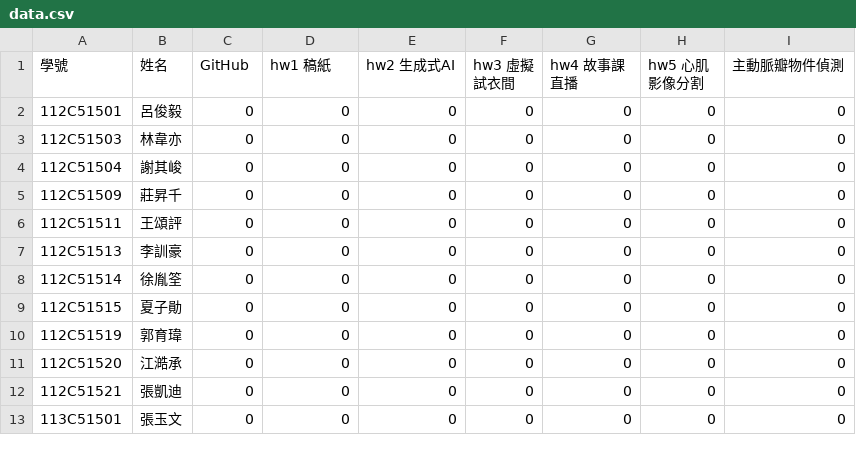
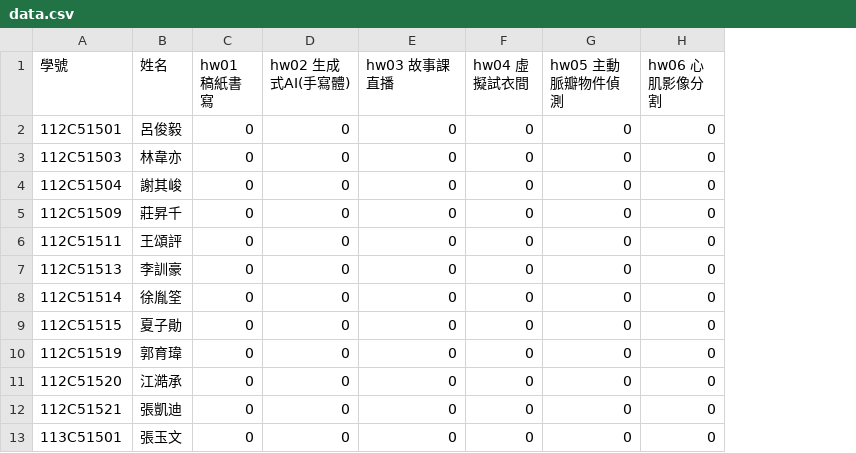
Before and after one commit to tjhsieh/tjhsieh.github.io, a CSV file: c/vis/pr2024f/syllabus/grade/csv/data.csv, drawn as a sheet; the diff names each change by its address in the sheet, - before the commit and + after, or states it on an @@ line.

Commit message:
Add files via upload

```diff
--- a/c/vis/pr2024f/syllabus/grade/csv/data.csv
+++ b/c/vis/pr2024f/syllabus/grade/csv/data.csv
-column I (主動脈瓣物件偵測), rows 2-13: all 0
-C1: GitHub
+C1: hw01 稿紙書寫
-D1: hw1 稿紙
+D1: hw02 生成式AI(手寫體)
-E1: hw2 生成式AI
+E1: hw03 故事課直播
-F1: hw3 虛擬試衣間
+F1: hw04 虛擬試衣間
-G1: hw4 故事課直播
+G1: hw05 主動脈瓣物件偵測
-H1: hw5 心肌影像分割
+H1: hw06 心肌影像分割
```
